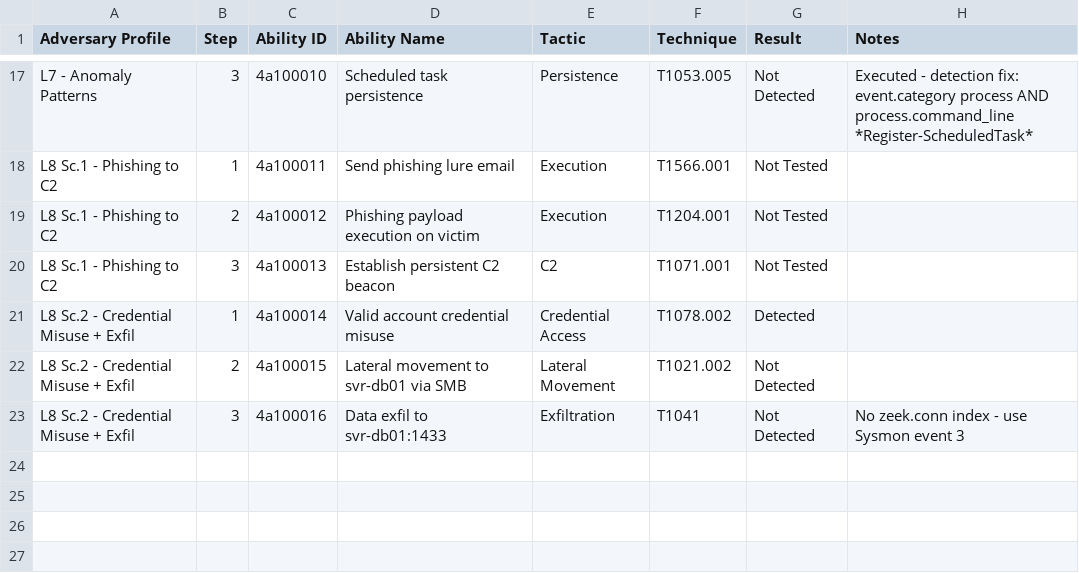
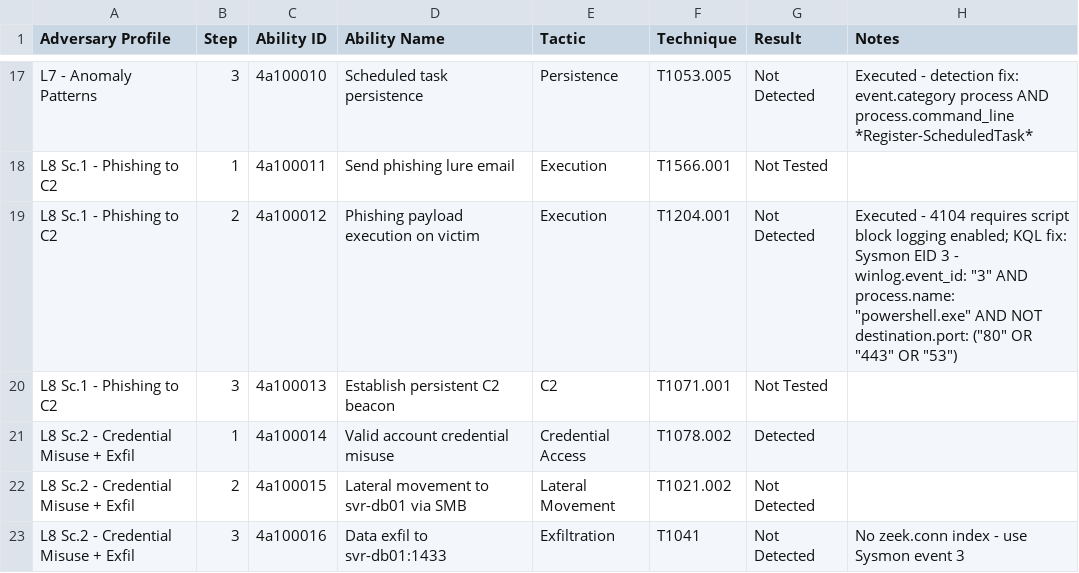
Before and after one commit to RachHavoc/stockpile, a CSV file: hunt-results.csv, drawn as a sheet; only a part is shown, gaps mark what is left out.

```diff
--- a/hunt-results.csv
+++ b/hunt-results.csv
@@ -18,3 +18,3 @@ L7 - Anomaly Patterns,3,4a100010,Scheduled task persistence,Persistence,T1053.00
 L8 Sc.1 - Phishing to C2,1,4a100011,Send phishing lure email,Execution,T1566.001,Not Tested,
-L8 Sc.1 - Phishing to C2,2,4a100012,Phishing payload execution on victim,Execution,T1204.001,Not Tested,
+L8 Sc.1 - Phishing to C2,2,4a100012,Phishing payload execution on victim,Execution,T1204.001,Not Detected,Executed - 4104 requires script block logging enabled; KQL fix: Sysmon EID 3 - winlog.event_id: "3" AND process.name: "powershell.exe" AND NOT destination.port: ("80" OR "443" OR "53")
 L8 Sc.1 - Phishing to C2,3,4a100013,Establish persistent C2 beacon,C2,T1071.001,Not Tested,
```
Also changed, not shown: 1 other file.
